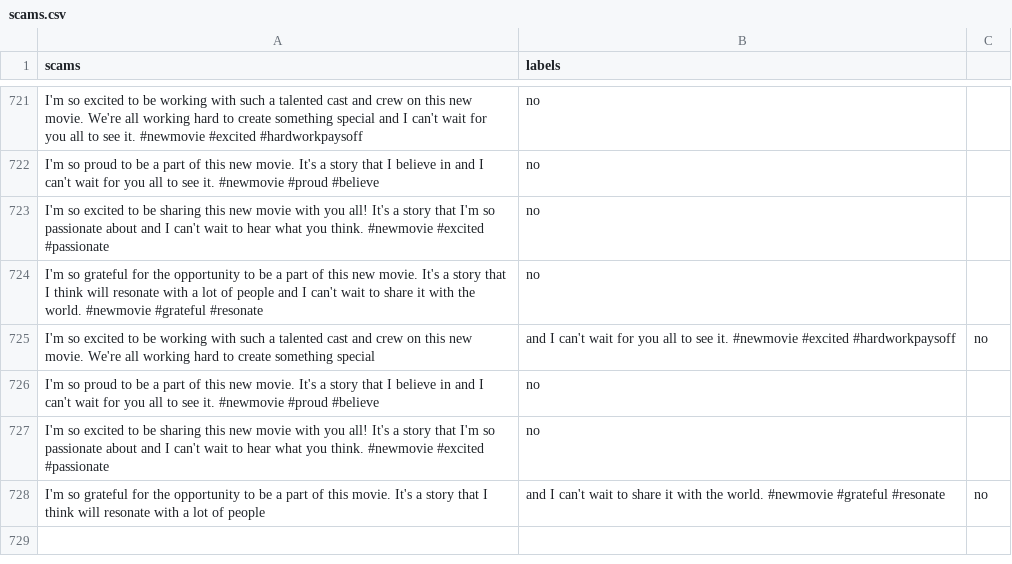
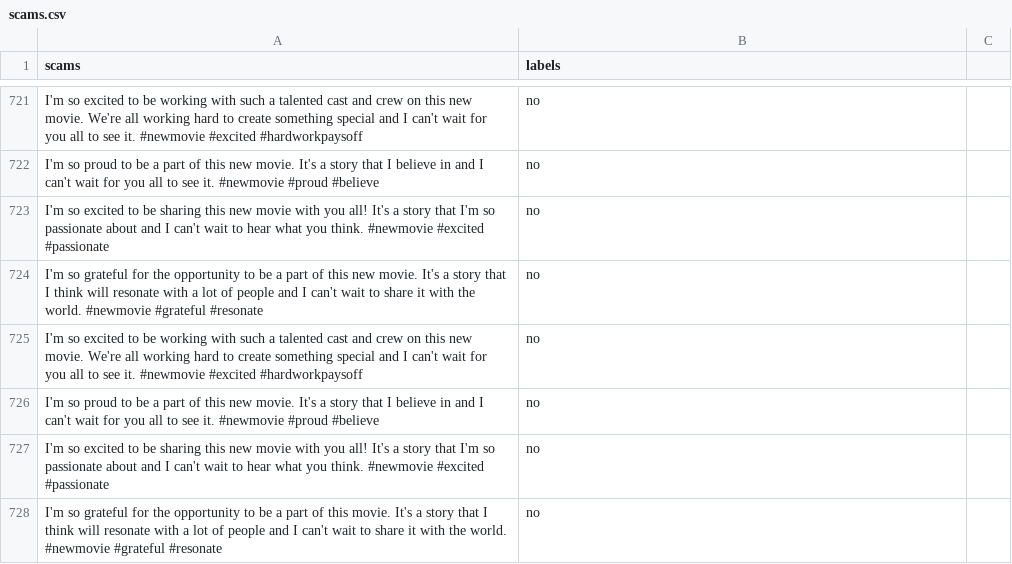
Before and after one commit to GOVINDFROMINDIA/Twitter-Scam-Victims, a CSV file: scams.csv, drawn as a sheet; only a part is shown, gaps mark what is left out.

Commit message:
Update scams.csv

```diff
--- a/scams.csv
+++ b/scams.csv
@@ -724,5 +724,5 @@ I'm so excited to be sharing this new movie with you all! It's a story that I'm
 I'm so grateful for the opportunity to be a part of this new movie. It's a story that I think will resonate with a lot of people and I can't wait to share it with the world. #newmovie #grateful #resonate, no
-I'm so excited to be working with such a talented cast and crew on this new movie. We're all working hard to create something special, and I can't wait for you all to see it. #newmovie #excited #hardworkpaysoff, no
+I'm so excited to be working with such a talented cast and crew on this new movie. We're all working hard to create something special and I can't wait for you all to see it. #newmovie #excited #hardworkpaysoff, no
 I'm so proud to be a part of this new movie. It's a story that I believe in and I can't wait for you all to see it. #newmovie #proud #believe, no
 I'm so excited to be sharing this new movie with you all! It's a story that I'm so passionate about and I can't wait to hear what you think. #newmovie #excited #passionate, no
-I'm so grateful for the opportunity to be a part of this movie. It's a story that I think will resonate with a lot of people, and I can't wait to share it with the world. #newmovie #grateful #resonate, no
+I'm so grateful for the opportunity to be a part of this movie. It's a story that I think will resonate with a lot of people and I can't wait to share it with the world. #newmovie #grateful #resonate, no
```
